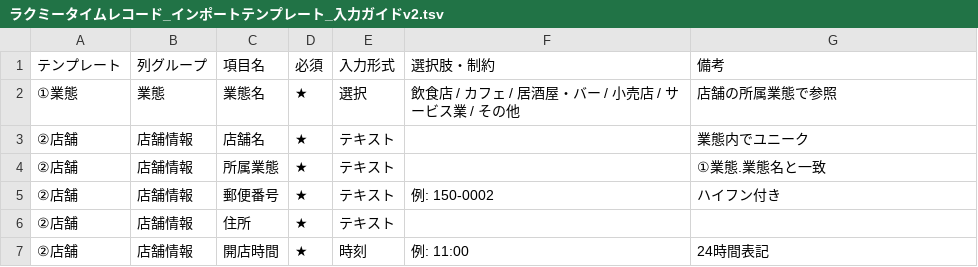
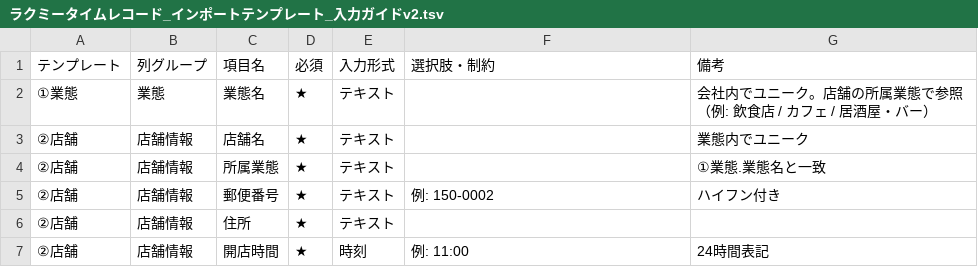
Before and after one commit to suguru789987/rakmy-timerecord-import-spec, a TSV file: ラクミータイムレコード_インポートテンプレート_入力ガイドv2.tsv, drawn as a sheet; only a part is shown.

```diff
--- a/ラクミータイムレコード_インポートテンプレート_入力ガイドv2.tsv
+++ b/ラクミータイムレコード_インポートテンプレート_入力ガイドv2.tsv
@@ -1,3 +1,3 @@
 テンプレート	列グループ	項目名	必須	入力形式	選択肢・制約	備考
-①業態	業態	業態名	★	選択	飲食店 / カフェ / 居酒屋・バー / 小売店 / サービス業 / その他	店舗の所属業態で参照
+①業態	業態	業態名	★	テキスト		会社内でユニーク。店舗の所属業態で参照（例: 飲食店 / カフェ / 居酒屋・バー）
 ②店舗	店舗情報	店舗名	★	テキスト		業態内でユニーク
```
